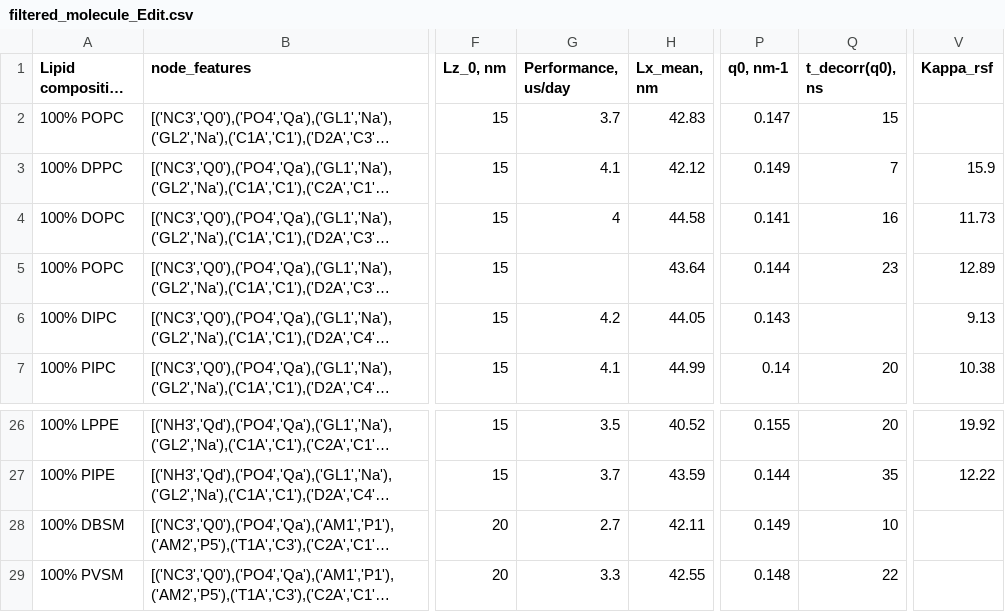
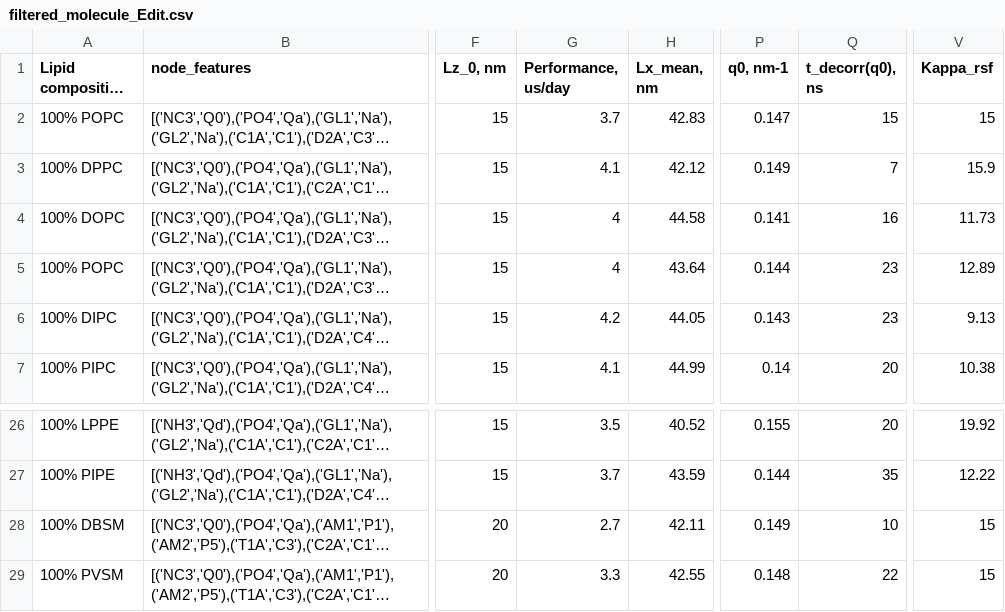
Before and after one commit to ml-cou/Lipid, a CSV file: server/lipid/filtered_molecule_Edit.csv, drawn as a sheet; only a part is shown, gaps mark what is left out; long unchanged cells end in …; the diff names each change by its address in the sheet, - before the commit and + after, or states it on an @@ line.

```diff
--- a/server/lipid/filtered_molecule_Edit.csv
+++ b/server/lipid/filtered_molecule_Edit.csv
-V2 (Kappa_rsf): (empty)
+V2 (Kappa_rsf): 15
-G5 (Performance, us/day): (empty)
+G5 (Performance, us/day): 4
-Q6 (t_decorr(q0), ns): (empty)
+Q6 (t_decorr(q0), ns): 23
-V28:V29 (Kappa_rsf): (empty)
+V28:V29 (Kappa_rsf): 15
```
Also changed, not shown: server/lipid/moleculesEDited.csv, server/lipid/static/Lipid_Composition_Edges_Only_final.csv, 11 other files.
